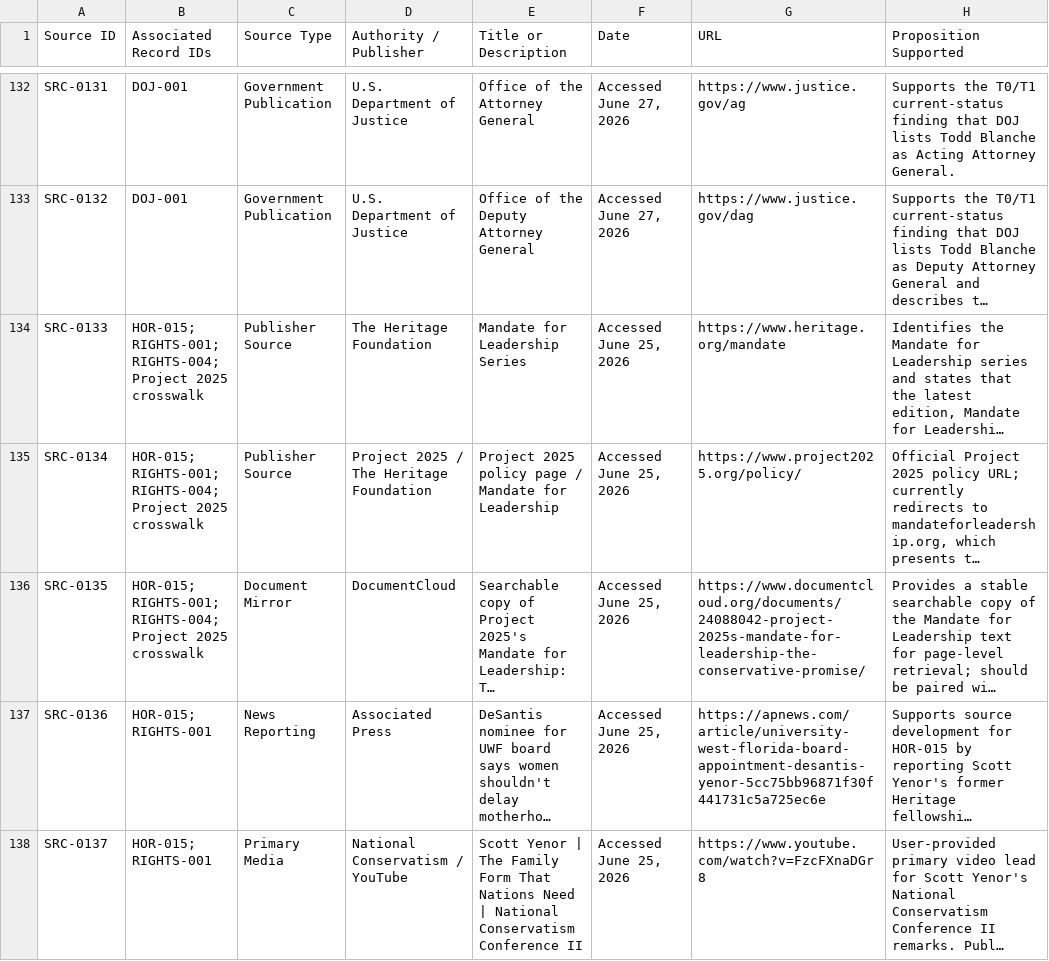
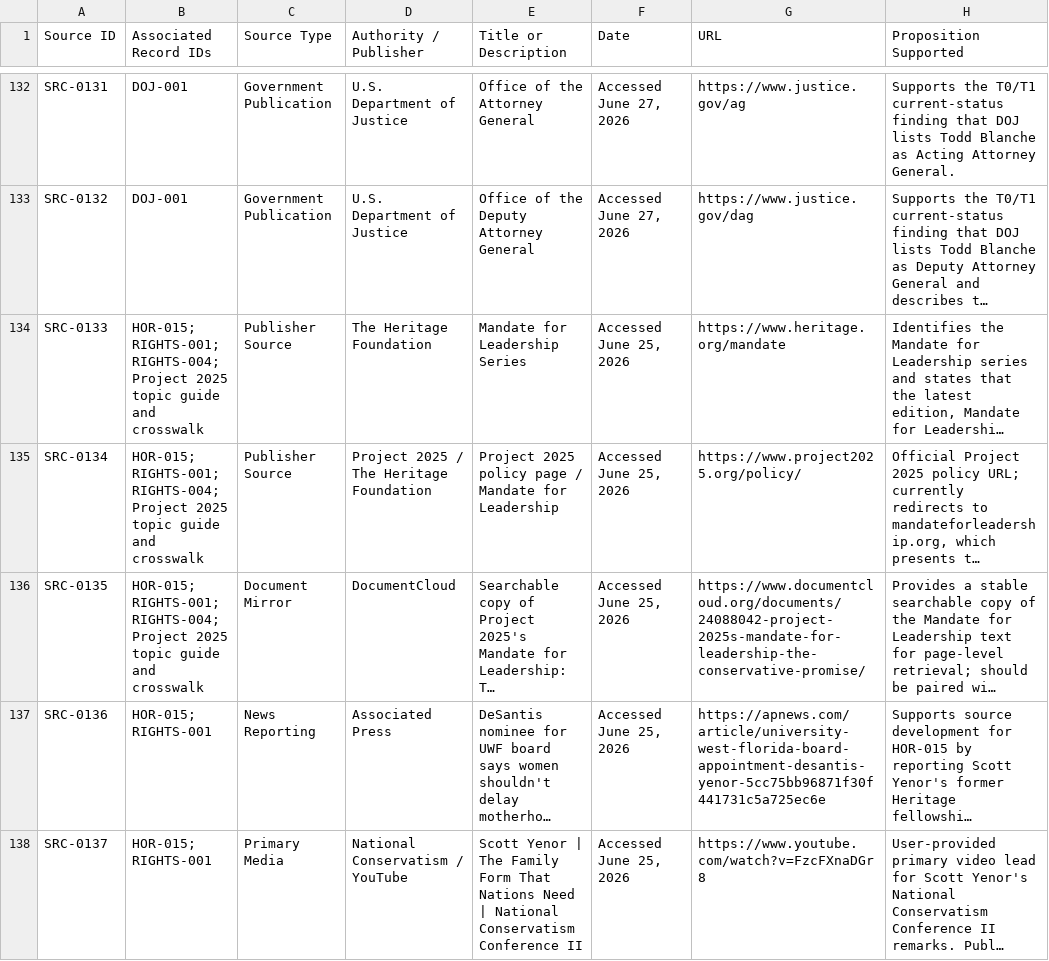
Before and after one commit to Thorncrag/ARRP, a CSV file: inventory/sources.csv, drawn as a sheet; only a part is shown, gaps mark what is left out; long unchanged cells end in …; the diff names each change by its address in the sheet, - before the commit and + after, or states it on an @@ line.

Commit message:
Convert Project 2025 crosswalk to topic guide

```diff
--- a/inventory/sources.csv
+++ b/inventory/sources.csv
-B134:B136 (Associated Record IDs): …Project 2025 crosswalk
+B134:B136 (Associated Record IDs): …Project 2025 topic guide and crosswalk
```
Also changed, not shown: inventory/github_issue_registry.csv, 19 other files.
